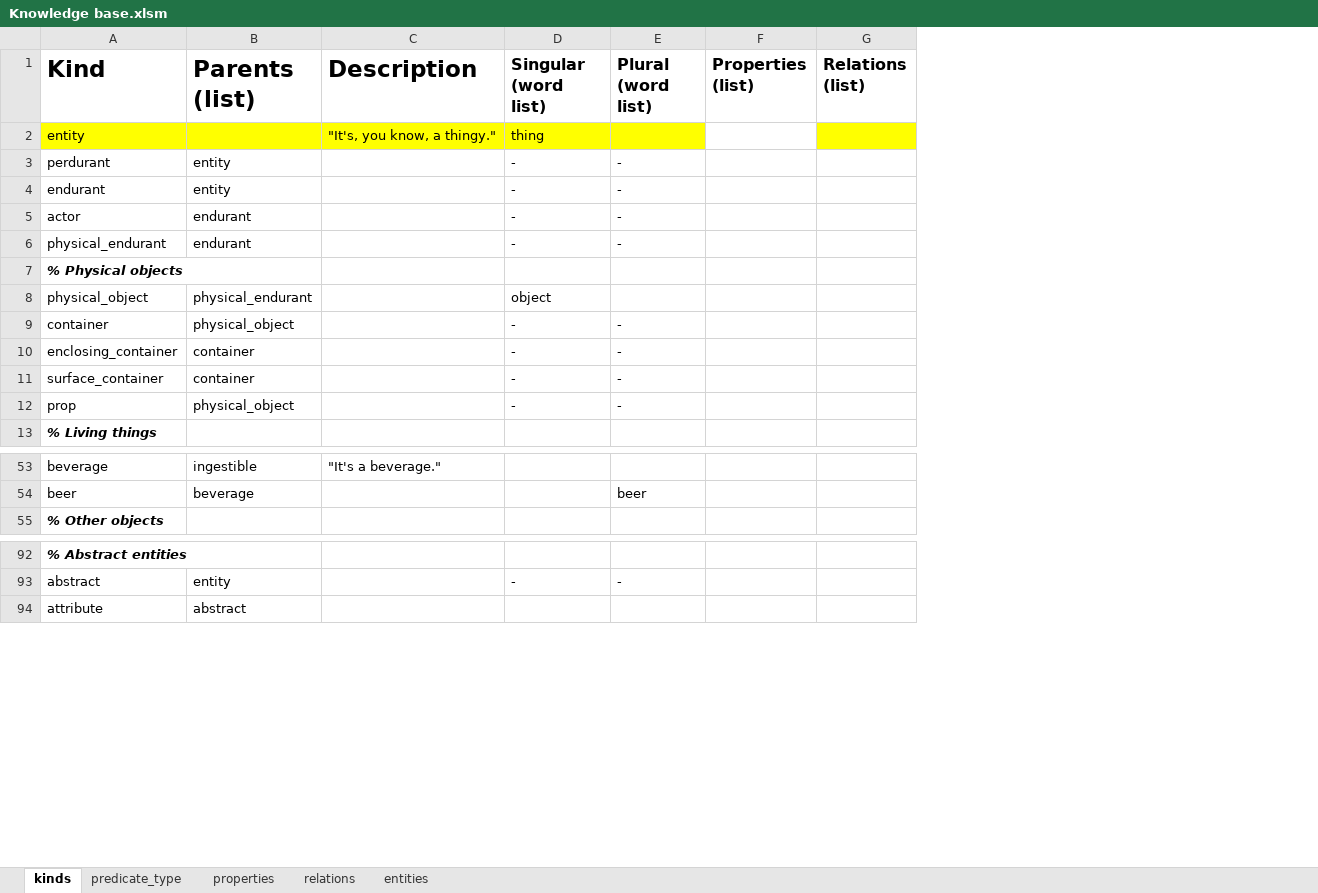
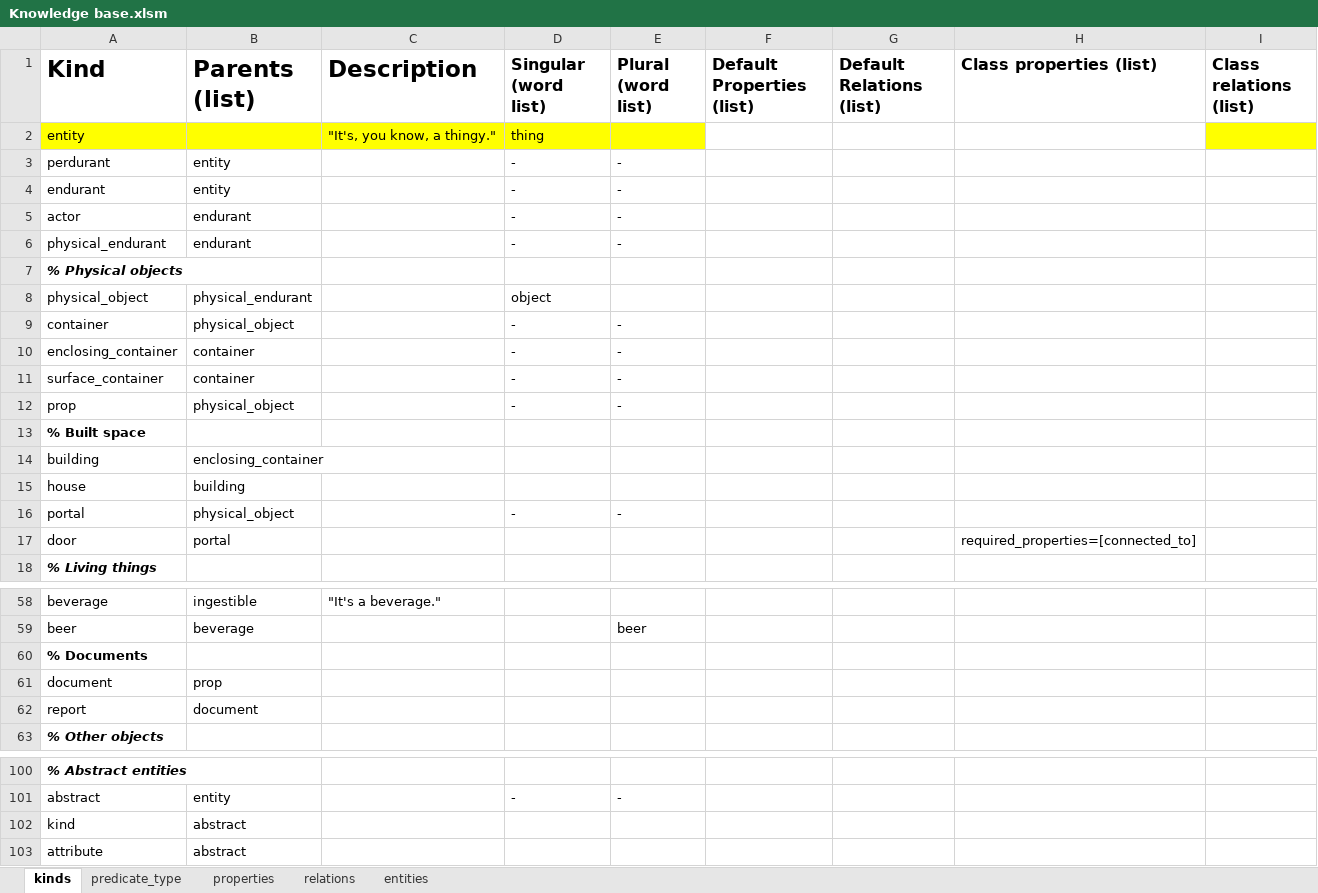
Before and after one commit to ianhorswill/MKULTRA, an Excel workbook: Assets/Ontology/Knowledge base.xlsm, sheet kinds, drawn as a sheet; only a part is shown, gaps mark what is left out; values as stored, in another font and other column widths than the file's, no borders; conditional formats not drawn; removed rows and columns are numbered as before the commit, all else as after; the diff names each change by its address in the sheet, - before the commit and + after, or states it on an @@ line.

Commit message:
Added checking of required properties

```diff
--- a/Assets/Ontology/Knowledge base.xlsm (sheet kinds)
+++ b/Assets/Ontology/Knowledge base.xlsm (sheet kinds)
-column F (Properties (list)), empty
-column G (Relations (list)), empty
+column F (Default Properties (list)), empty
+column G (Default Relations (list)), empty
+column H (Class properties (list)), empty
+column I (Class relations (list)), empty
+row 13: % Built space
+row 14: building | enclosing_container
+row 15: house | building
+row 16: portal | physical_object |  | - | -
+row 17: door | portal |  |  |  |  |  | required_properties=[connected_to]
+row 60: % Documents
+row 61: document | prop
+row 62: report | document
+row 102: kind | abstract
```
Also changed, not shown: sheet entities, sheet properties, sheet predicate_type, Assets/NL/Vocabulary.xlsm, 11 other files.
